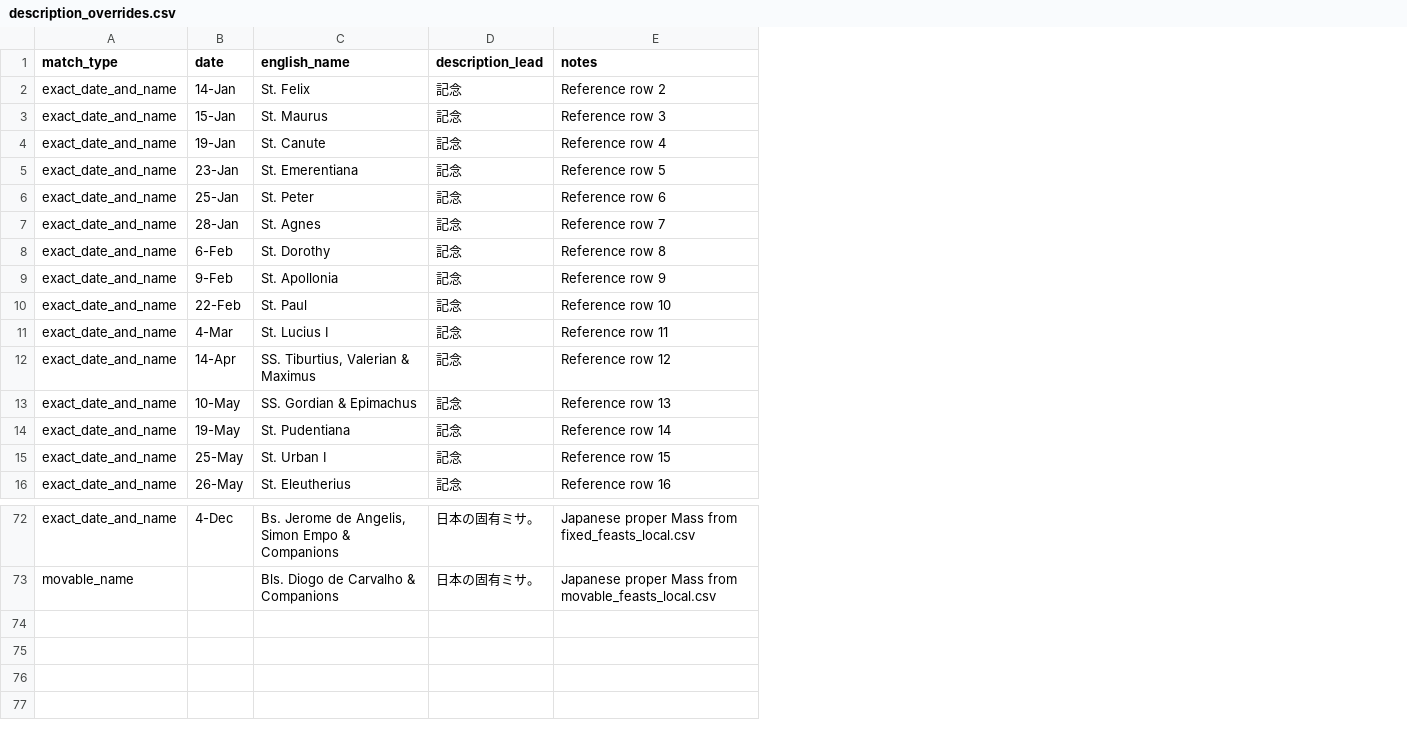
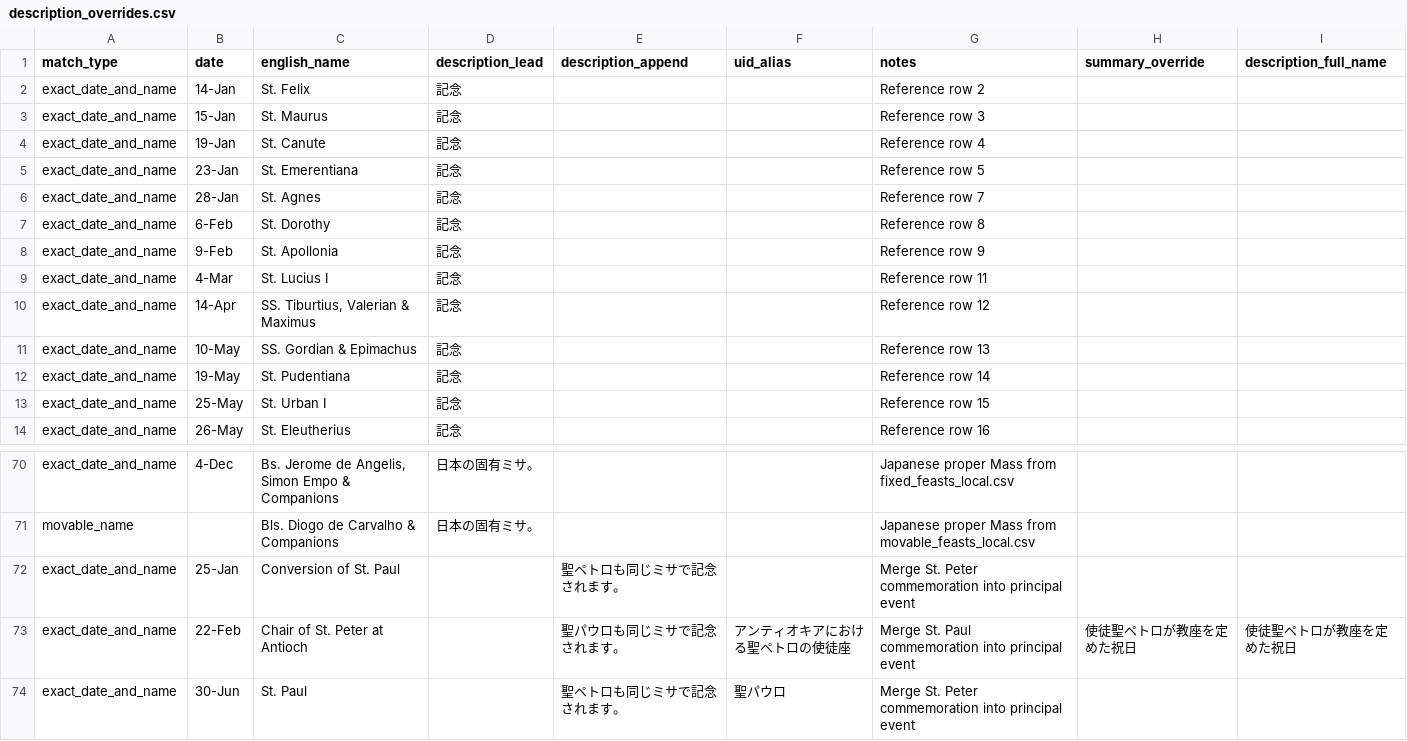
Before and after one commit to Blue-jp/tridentine_calendar, a CSV file: tridentine_calendar/i18n/ja/description_overrides.csv, drawn as a sheet; only a part is shown, gaps mark what is left out; removed rows and columns are numbered as before the commit, all else as after; the diff names each change by its address in the sheet, - before the commit and + after, or states it on an @@ line.

Commit message:
Consolidate Japanese apostle commemorations

```diff
--- a/tridentine_calendar/i18n/ja/description_overrides.csv
+++ b/tridentine_calendar/i18n/ja/description_overrides.csv
+column E (description_append), empty
+column F (uid_alias), empty
+column H (summary_override), empty
+column I (description_full_name), empty
-row 6: exact_date_and_name | 25-Jan | St. Peter | 記念 | Reference row 6
-row 10: exact_date_and_name | 22-Feb | St. Paul | 記念 | Reference row 10
+row 72: exact_date_and_name | 25-Jan | Conversion of St. Paul |  | 聖ペトロも同じミサで記念されます。 |  | Merge St. Peter commemoration into principal event
+row 73: exact_date_and_name | 22-Feb | Chair of St. Peter at Antioch |  | 聖パウロも同じミサで記念されます。 | アンティオキアにおける聖ペトロの使徒座 | Merge St. Paul commemoration into principal event | 使徒聖ペトロが教座を定めた祝日 | 使徒聖ペトロが教座を定めた祝日
+row 74: exact_date_and_name | 30-Jun | St. Paul |  | 聖ペトロも同じミサで記念されます。 | 聖パウロ | Merge St. Peter commemoration into principal event
```
Also changed, not shown: tridentine_calendar/i18n/ja/additional_links.csv, tridentine_calendar/i18n/ja/feasts_seasons_overrides.csv, 4 other files.
